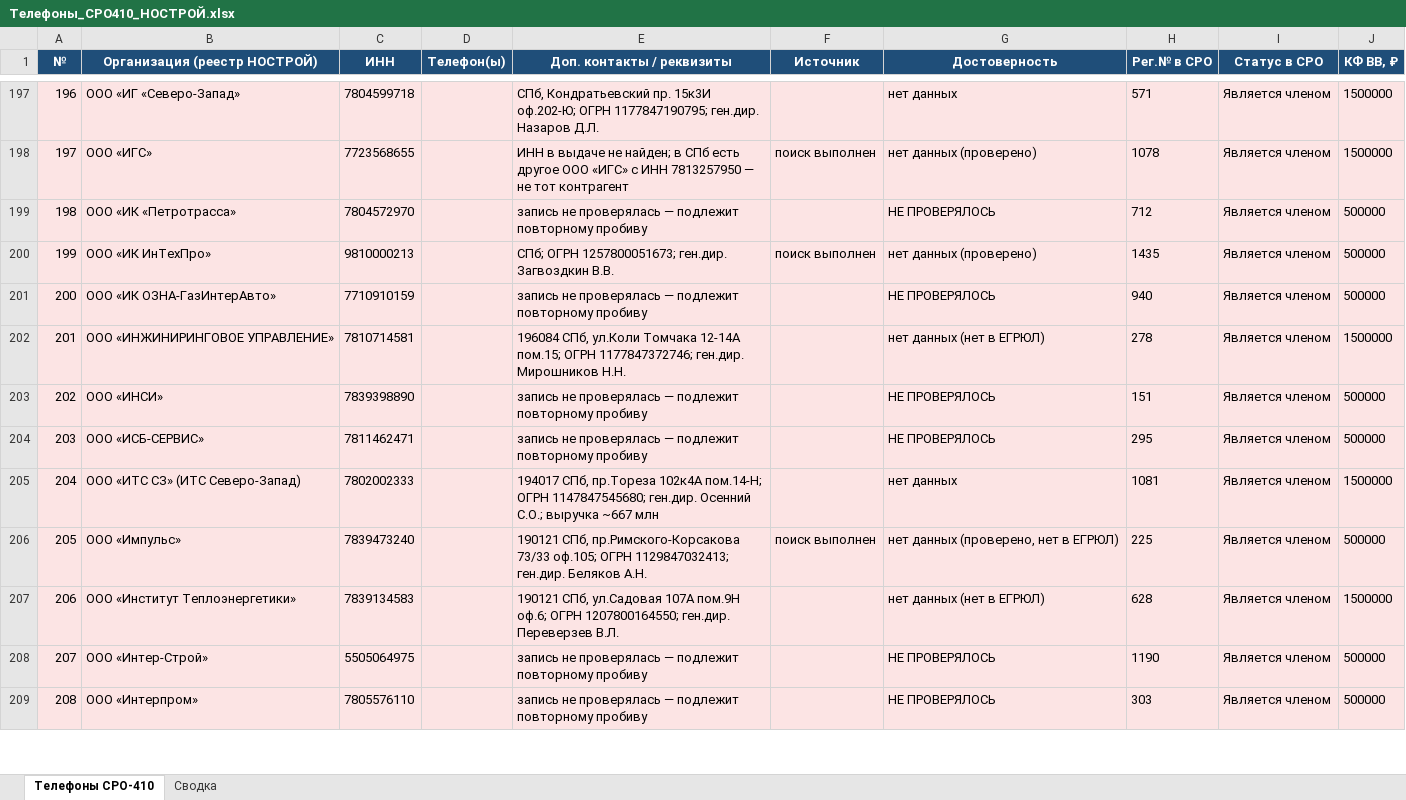
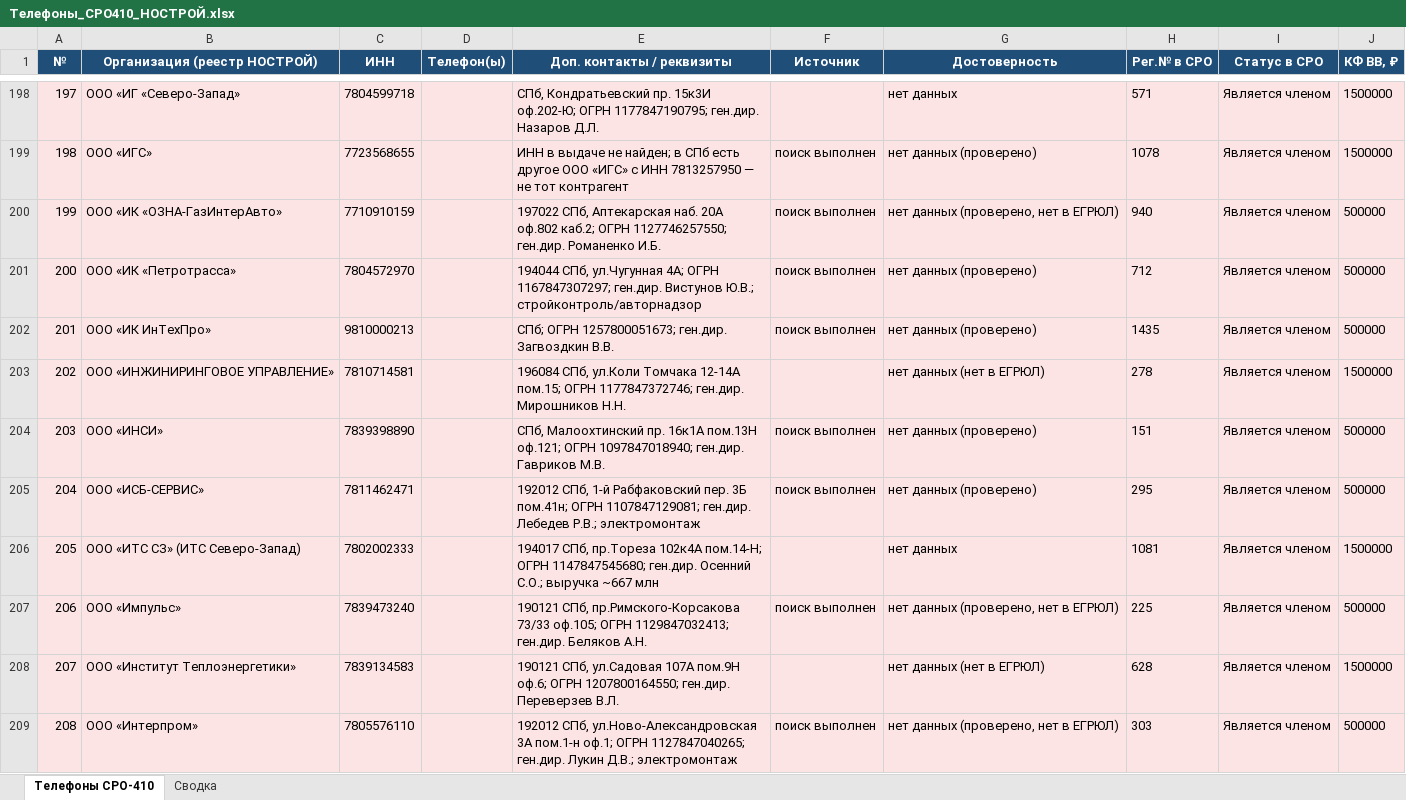
Before and after one commit to caesart966-web/first_reposirtory, an Excel workbook: Телефоны_СРО410_НОСТРОЙ.xlsx, sheet Телефоны СРО-410, drawn as a sheet; only a part is shown, gaps mark what is left out; values as stored, in another font and other column widths than the file's, no borders; removed rows and columns are numbered as before the commit, all else as after; the diff covers the shown part only; the diff names each change by its address in the sheet, - before the commit and + after, or states it on an @@ line.

```diff
--- a/Телефоны_СРО410_НОСТРОЙ.xlsx (sheet Телефоны СРО-410)
+++ b/Телефоны_СРО410_НОСТРОЙ.xlsx (sheet Телефоны СРО-410)
@@ column A (№) renumbered between rows 31 and 208 @@
+row 200: 199 | ООО «ИК «ОЗНА-ГазИнтерАвто» | 7710910159 |  | 197022 СПб, Аптекарская наб. 20А оф.802 каб.2; ОГРН 1127746257550; ген.дир. Романенко И.Б. | поиск выполнен | нет данных (проверено, нет в ЕГРЮЛ) | 940 | Является членом | 500000
-E201 (Доп. контакты / реквизиты): запись не проверялась — подлежит повторному пробиву
+E201 (Доп. контакты / реквизиты): 194044 СПб, ул.Чугунная 4А; ОГРН 1167847307297; ген.дир. Вистунов Ю.В.; стройконтроль/авторнадзор
-F201 (Источник): (empty)
+F201 (Источник): поиск выполнен
-G201 (Достоверность): НЕ ПРОВЕРЯЛОСЬ
+G201 (Достоверность): нет данных (проверено)
-row 201: 200 | ООО «ИК ОЗНА-ГазИнтерАвто» | 7710910159 |  | запись не проверялась — подлежит повторному пробиву |  | НЕ ПРОВЕРЯЛОСЬ | 940 | Является членом | 500000
-E204 (Доп. контакты / реквизиты): запись не проверялась — подлежит повторному пробиву
+E204 (Доп. контакты / реквизиты): СПб, Малоохтинский пр. 16к1А пом.13Н оф.121; ОГРН 1097847018940; ген.дир. Гавриков М.В.
-F204:F205 (Источник): (empty)
+F204:F205 (Источник): поиск выполнен
-G204:G205 (Достоверность): НЕ ПРОВЕРЯЛОСЬ
+G204:G205 (Достоверность): нет данных (проверено)
-E205 (Доп. контакты / реквизиты): запись не проверялась — подлежит повторному пробиву
+E205 (Доп. контакты / реквизиты): 192012 СПб, 1-й Рабфаковский пер. 3Б пом.41н; ОГРН 1107847129081; ген.дир. Лебедев Р.В.; электромонтаж
-row 208: 207 | ООО «Интер-Строй» | 5505064975 |  | запись не проверялась — подлежит повторному пробиву |  | НЕ ПРОВЕРЯЛОСЬ | 1190 | Является членом | 500000
-E209 (Доп. контакты / реквизиты): запись не проверялась — подлежит повторному пробиву
+E209 (Доп. контакты / реквизиты): 192012 СПб, ул.Ново-Александровская 3А пом.1-н оф.1; ОГРН 1127847040265; ген.дир. Лукин Д.В.; электромонтаж
-F209 (Источник): (empty)
+F209 (Источник): поиск выполнен
-G209 (Достоверность): НЕ ПРОВЕРЯЛОСЬ
+G209 (Достоверность): нет данных (проверено, нет в ЕГРЮЛ)
```
Also changed, not shown: 1 added row and 18 edited cells elsewhere in this sheet, sheet Сводка, 1 other file.
